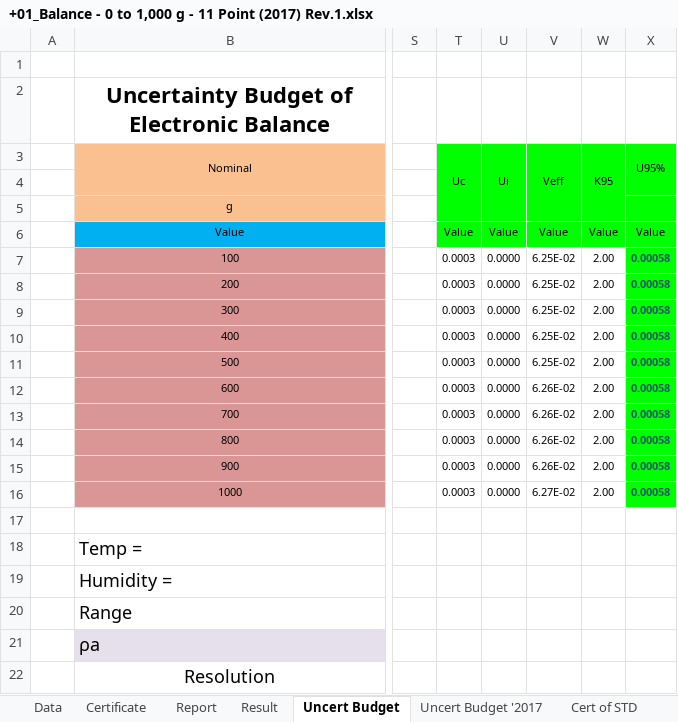
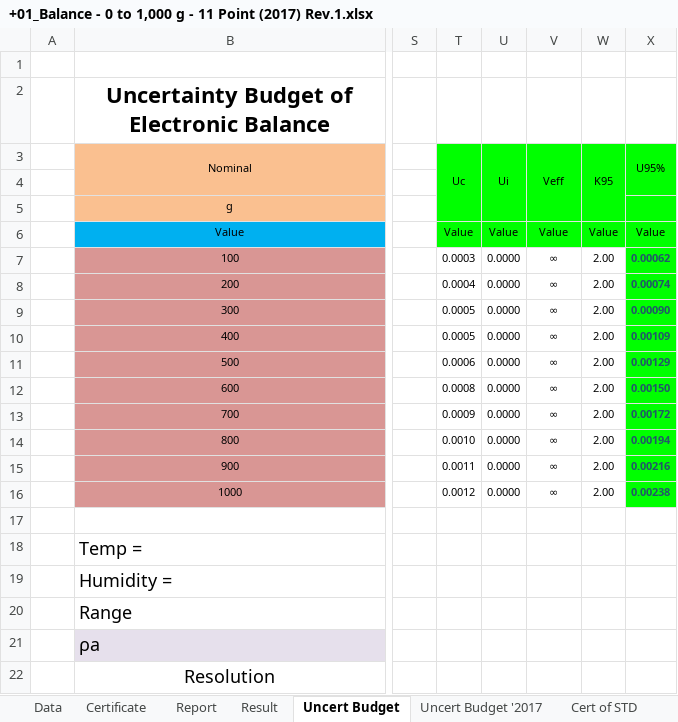
Before and after one commit to pakawadee-lakshmi/evgenis, an Excel workbook: 02_Mechanical/Balance Rev.1/+01_Balance - 0 to 1,000 g - 11 Point (2017) Rev.1.xlsx, sheet Uncert Budget, drawn as a sheet; only a part is shown, gaps mark what is left out; values as stored, in another font and other column widths than the file's, no borders; the diff names each change by its address in the sheet, - before the commit and + after, or states it on an @@ line.

```diff
--- a/02_Mechanical/Balance Rev.1/+01_Balance - 0 to 1,000 g - 11 Point (2017) Rev.1.xlsx (sheet Uncert Budget)
+++ b/02_Mechanical/Balance Rev.1/+01_Balance - 0 to 1,000 g - 11 Point (2017) Rev.1.xlsx (sheet Uncert Budget)
-V7:V11 (Veff): 6.25E-02
+V7:V11 (Veff): ∞
-X7 (U95%): 0.00058
+X7 (U95%): 0.00062
-T8 (Uc): 0.0003
+T8 (Uc): 0.0004
-X8 (U95%): 0.00058
+X8 (U95%): 0.00074
-T9:T10 (Uc): 0.0003
+T9:T10 (Uc): 0.0005
-X9 (U95%): 0.00058
+X9 (U95%): 0.00090
-X10 (U95%): 0.00058
+X10 (U95%): 0.00109
-T11 (Uc): 0.0003
+T11 (Uc): 0.0006
-X11 (U95%): 0.00058
+X11 (U95%): 0.00129
-T12 (Uc): 0.0003
+T12 (Uc): 0.0008
-V12:V15 (Veff): 6.26E-02
+V12:V15 (Veff): ∞
-X12 (U95%): 0.00058
+X12 (U95%): 0.00150
-T13 (Uc): 0.0003
+T13 (Uc): 0.0009
-X13 (U95%): 0.00058
+X13 (U95%): 0.00172
-T14 (Uc): 0.0003
+T14 (Uc): 0.0010
-X14 (U95%): 0.00058
+X14 (U95%): 0.00194
-T15 (Uc): 0.0003
+T15 (Uc): 0.0011
-X15 (U95%): 0.00058
+X15 (U95%): 0.00216
-T16 (Uc): 0.0003
+T16 (Uc): 0.0012
-V16 (Veff): 6.27E-02
+V16 (Veff): ∞
-X16 (U95%): 0.00058
+X16 (U95%): 0.00238
```
Also changed, not shown: formulas that keep their value, 02_Mechanical/01_Balance New Rev.1.xlsx, 02_Mechanical/Balance Rev.1/+01_Balance - 0 to 1,200 g - 11 Point (2017) Rev.1.xlsx.
